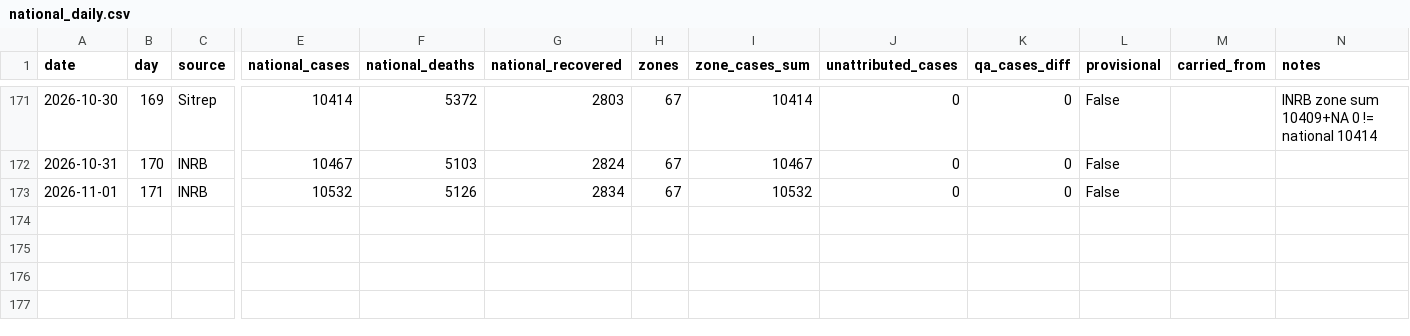
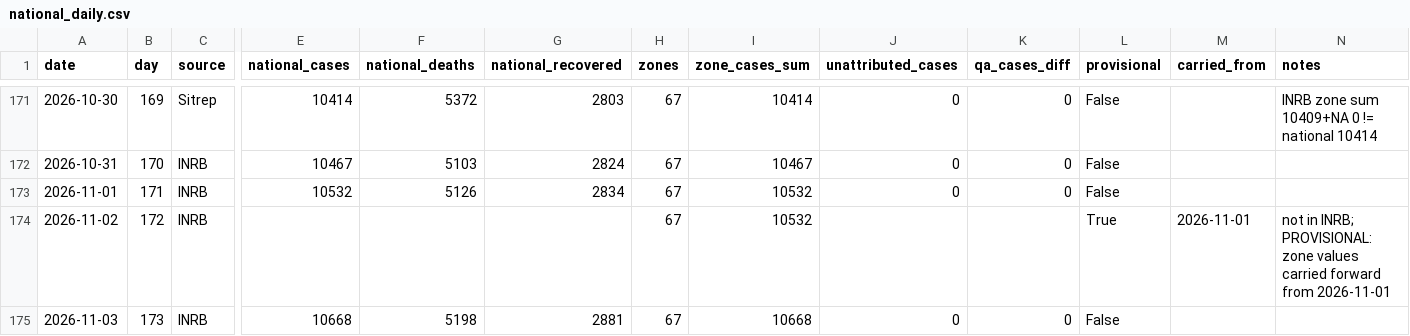
Before and after one commit to mc-t4d/ebola-response, a CSV file: webmap/data/series/national_daily.csv, drawn as a sheet; only a part is shown, gaps mark what is left out; rows hold the shown columns only; the diff names each change by its address in the sheet, - before the commit and + after, or states it on an @@ line.

```diff
--- a/webmap/data/series/national_daily.csv
+++ b/webmap/data/series/national_daily.csv
+row 174: 2026-11-02 | 172 | INRB |  |  |  | 67 | 10532 |  |  | True | 2026-11-01 | not in INRB; PROVISIONAL: zone values carried forward from 2026-11-01
+row 175: 2026-11-03 | 173 | INRB | 10668 | 5198 | 2881 | 67 | 10668 | 0 | 0 | False
```
Also changed, not shown: webmap/data/series/zone_daily.csv.
